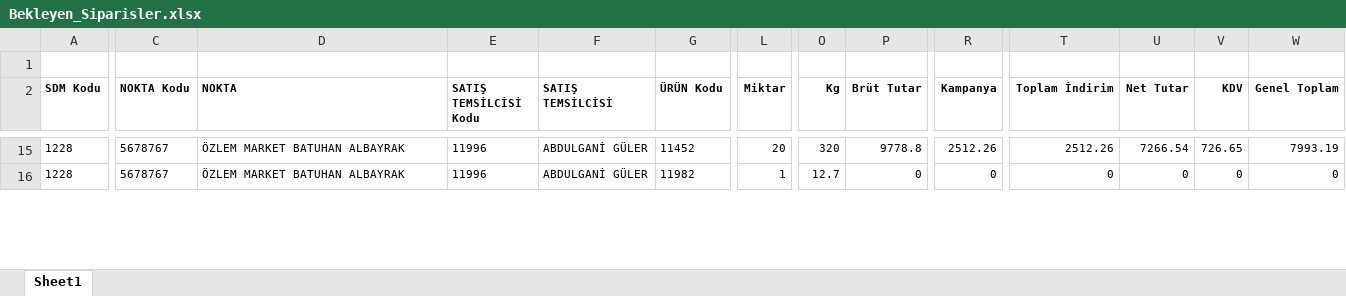
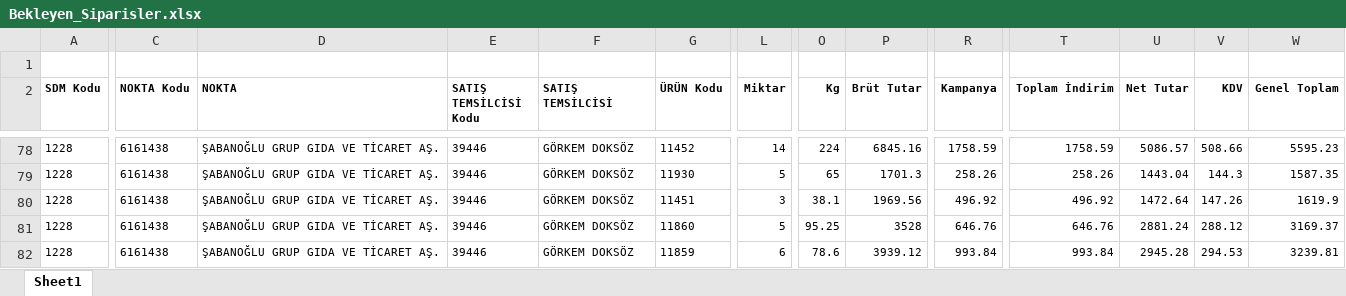
Before and after one commit to Sahinpep1/TS-Main, an Excel workbook: data/Bekleyen_Siparisler.xlsx, sheet Sheet1, drawn as a sheet; only a part is shown, gaps mark what is left out; values as stored, in another font and other column widths than the file's, no borders; addresses are those after the commit; rows hold the shown columns only; the diff covers the shown part only; the diff names each change by its address in the sheet, - before the commit and + after, or states it on an @@ line.

```diff
--- a/data/Bekleyen_Siparisler.xlsx (sheet Sheet1)
+++ b/data/Bekleyen_Siparisler.xlsx (sheet Sheet1)
-C78 (NOKTA Kodu): 5678767
+C78 (NOKTA Kodu): 6161438
-D78 (NOKTA): ÖZLEM MARKET BATUHAN ALBAYRAK
+D78 (NOKTA): ŞABANOĞLU GRUP GIDA VE TİCARET AŞ.
-E78 (SATIŞ TEMSİLCİSİ Kodu): 11996
+E78 (SATIŞ TEMSİLCİSİ Kodu): 39446
-F78 (SATIŞ TEMSİLCİSİ): ABDULGANİ GÜLER
+F78 (SATIŞ TEMSİLCİSİ): GÖRKEM DOKSÖZ
-L78 (Miktar): 20
+L78 (Miktar): 14
-O78 (Kg): 320
+O78 (Kg): 224
-P78 (Brüt Tutar): 9778.8
+P78 (Brüt Tutar): 6845.16
-R78 (Kampanya): 2512.26
+R78 (Kampanya): 1758.59
-T78 (Toplam İndirim): 2512.26
+T78 (Toplam İndirim): 1758.59
-U78 (Net Tutar): 7266.54
+U78 (Net Tutar): 5086.57
-V78 (KDV): 726.65
+V78 (KDV): 508.66
-W78 (Genel Toplam): 7993.19
+W78 (Genel Toplam): 5595.23
+row 79: 1228 | 6161438 | ŞABANOĞLU GRUP GIDA VE TİCARET AŞ. | 39446 | GÖRKEM DOKSÖZ | 11930 | 5 | 65 | 1701.3 | 258.26 | 258.26 | 1443.04 | 144.3 | 1587.35
-C80 (NOKTA Kodu): 5678767
+C80 (NOKTA Kodu): 6161438
-D80 (NOKTA): ÖZLEM MARKET BATUHAN ALBAYRAK
+D80 (NOKTA): ŞABANOĞLU GRUP GIDA VE TİCARET AŞ.
-E80 (SATIŞ TEMSİLCİSİ Kodu): 11996
+E80 (SATIŞ TEMSİLCİSİ Kodu): 39446
-F80 (SATIŞ TEMSİLCİSİ): ABDULGANİ GÜLER
+F80 (SATIŞ TEMSİLCİSİ): GÖRKEM DOKSÖZ
-G80 (ÜRÜN Kodu): 11982
+G80 (ÜRÜN Kodu): 11451
-L80 (Miktar): 1
+L80 (Miktar): 3
-O80 (Kg): 12.7
+O80 (Kg): 38.1
-P80 (Brüt Tutar): 0
+P80 (Brüt Tutar): 1969.56
-R80 (Kampanya): 0
+R80 (Kampanya): 496.92
-T80 (Toplam İndirim): 0
+T80 (Toplam İndirim): 496.92
-U80 (Net Tutar): 0
+U80 (Net Tutar): 1472.64
-V80 (KDV): 0
+V80 (KDV): 147.26
-W80 (Genel Toplam): 0
+W80 (Genel Toplam): 1619.9
+row 81: 1228 | 6161438 | ŞABANOĞLU GRUP GIDA VE TİCARET AŞ. | 39446 | GÖRKEM DOKSÖZ | 11860 | 5 | 95.25 | 3528 | 646.76 | 646.76 | 2881.24 | 288.12 | 3169.37
+row 82: 1228 | 6161438 | ŞABANOĞLU GRUP GIDA VE TİCARET AŞ. | 39446 | GÖRKEM DOKSÖZ | 11859 | 6 | 78.6 | 3939.12 | 993.84 | 993.84 | 2945.28 | 294.53 | 3239.81
```
Also changed, not shown: 64 added rows, 1 removed row and 104 edited cells elsewhere in this sheet, data/Hazir_Siparisler.xlsx, 12 other files.
